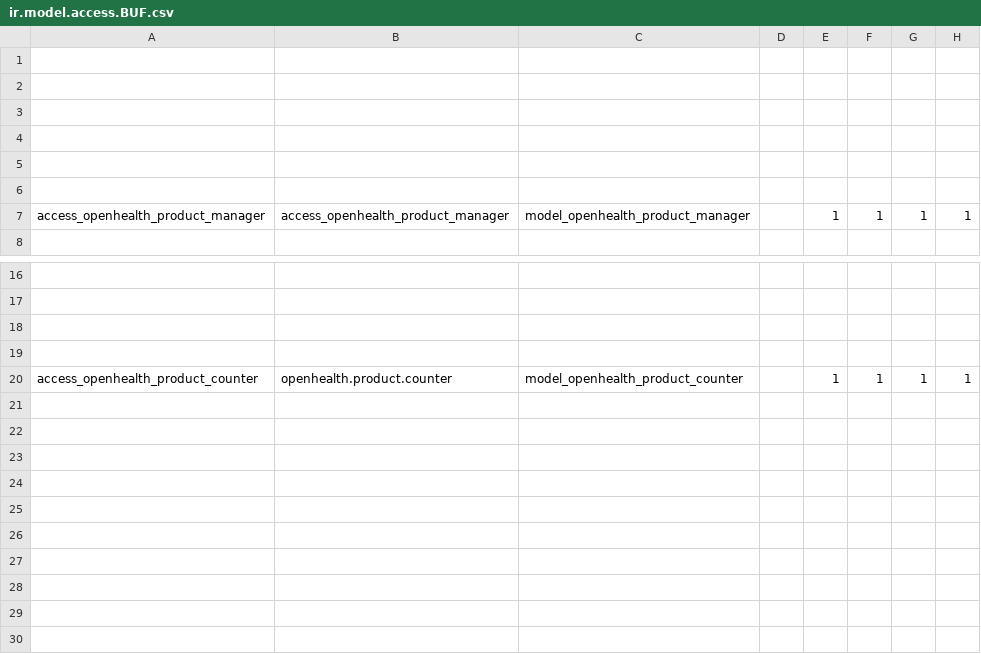
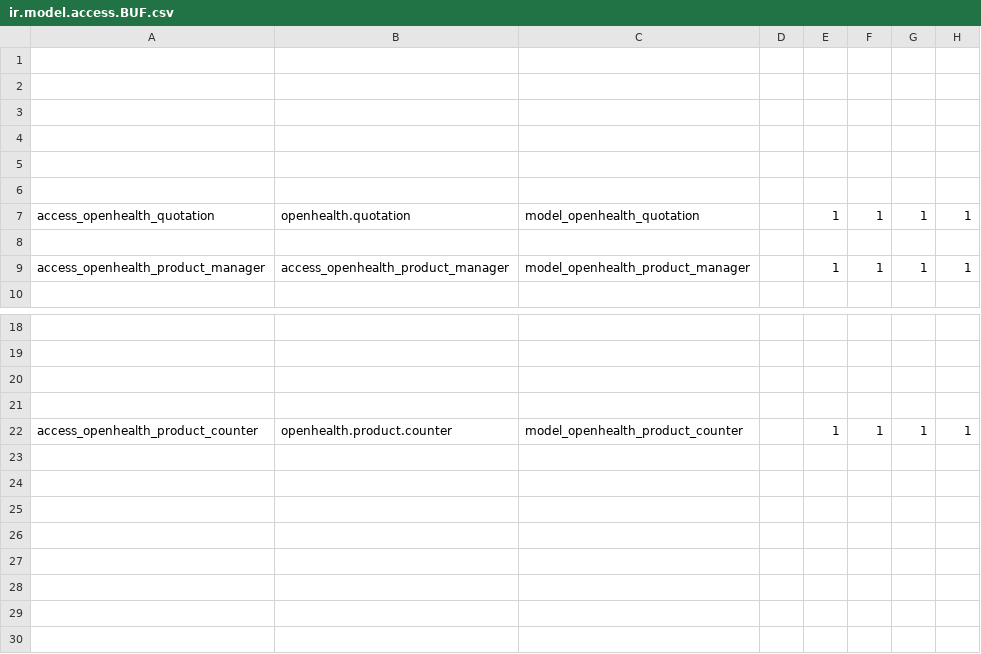
Before and after one commit to gibil5/openhealth, a CSV file: security/ir.model.access.BUF.csv, drawn as a sheet; only a part is shown, gaps mark what is left out; the shorter side is filled out with more unchanged rows.

```diff
--- a/security/ir.model.access.BUF.csv
+++ b/security/ir.model.access.BUF.csv
@@ -6,2 +6,4 @@
 
+access_openhealth_quotation,openhealth.quotation,model_openhealth_quotation,,1,1,1,1
+
 access_openhealth_product_manager,access_openhealth_product_manager,model_openhealth_product_manager,,1,1,1,1
@@ -20,2 +22,6 @@ access_openhealth_product_manager,access_openhealth_product_manager,model_openhe
 access_openhealth_product_counter,openhealth.product.counter,model_openhealth_product_counter,,1,1,1,1
+
+
+
+
 
```
Also changed, not shown: security/ir.model.access.csv.
